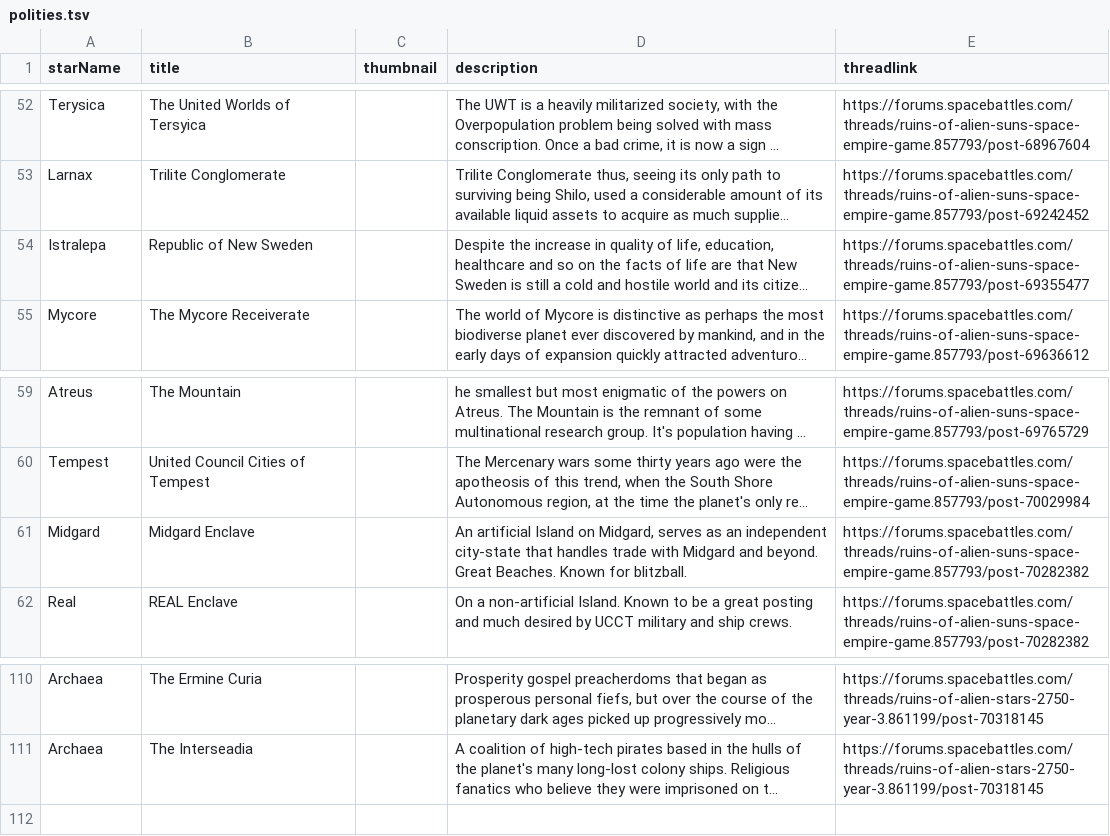
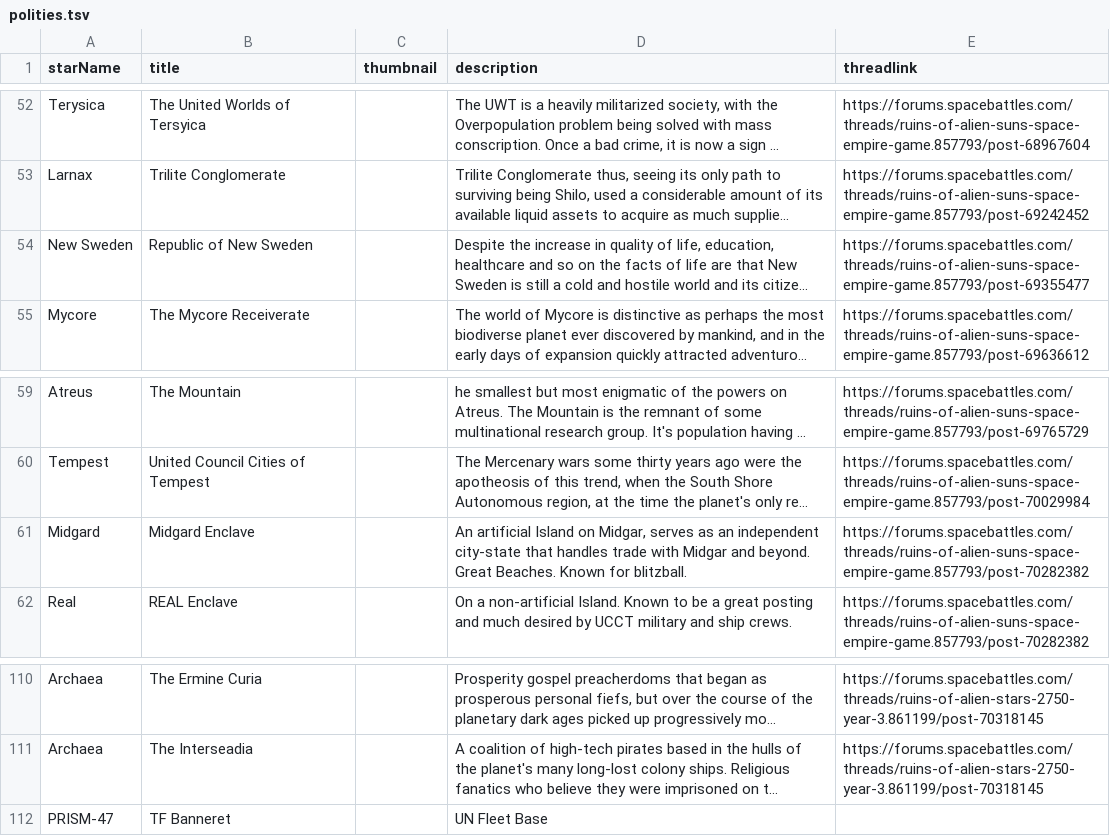
Before and after one commit to BrettlesSr/roas-ang-map, a TSV file: src/assets/polities.tsv, drawn as a sheet; only a part is shown, gaps mark what is left out; long unchanged cells end in …; the diff names each change by its address in the sheet, - before the commit and + after, or states it on an @@ line.

Commit message:
latest data from spreadsheet

```diff
--- a/src/assets/polities.tsv
+++ b/src/assets/polities.tsv
-A54 (starName): Istralepa
+A54 (starName): New Sweden
-D61 (description): …Island on Midgard, serves as an independent city-state that handles trade with Midgard and beyond.…
+D61 (description): …Island on Midgar, serves as an independent city-state that handles trade with Midgar and beyond.…
+row 112: PRISM-47 | TF Banneret |  | UN Fleet Base
```
Also changed, not shown: src/assets/history.tsv.
